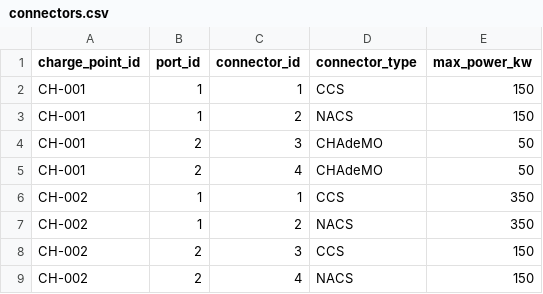
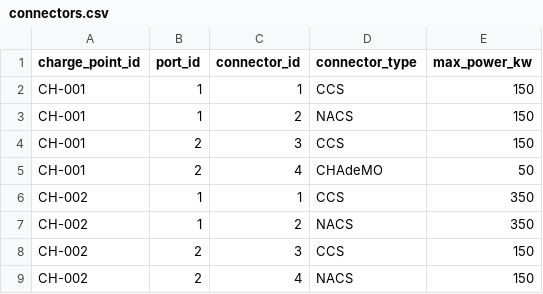
Before and after one commit to appspace/kwwhat, a CSV file: demo/seeds/connectors.csv, drawn as a sheet.

Commit message:
Update connector type from CHAdeMO to CCS

```diff
--- a/demo/seeds/connectors.csv
+++ b/demo/seeds/connectors.csv
@@ -3,3 +3,3 @@ CH-001,1,1,CCS,150
 CH-001,1,2,NACS,150
-CH-001,2,3,CHAdeMO,50
+CH-001,2,3,CCS,150
 CH-001,2,4,CHAdeMO,50
```
